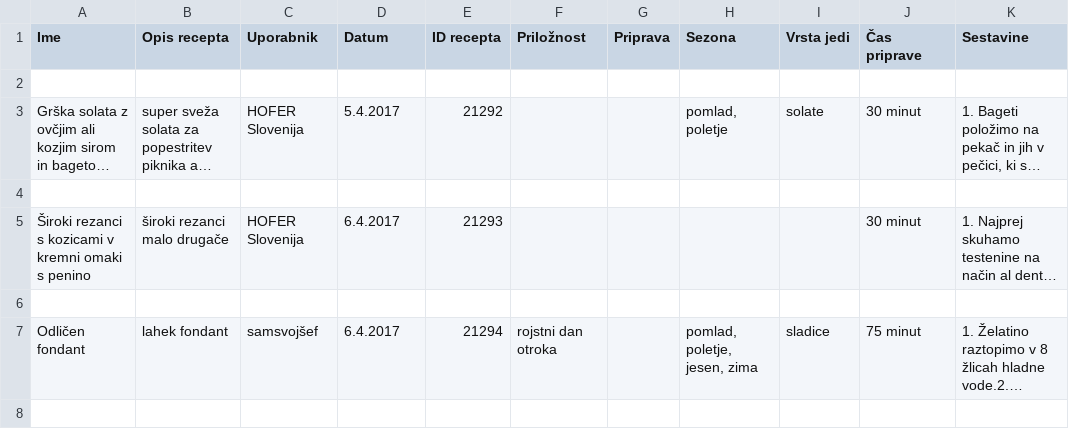
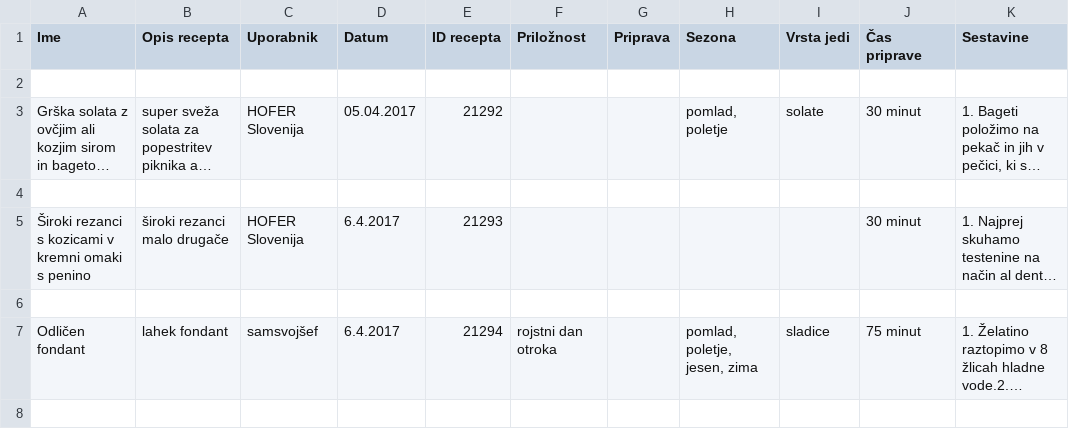
Before and after one commit to lauraguzeljblatnik/najej.se, a CSV file: recepti.csv, drawn as a sheet; only a part is shown; long unchanged cells end in …; the diff names each change by its address in the sheet, - before the commit and + after, or states it on an @@ line.

```diff
--- a/recepti.csv
+++ b/recepti.csv
-D3 (Datum): 5.4.2017
+D3 (Datum): 05.04.2017
```
Also changed, not shown: 1 other file.
